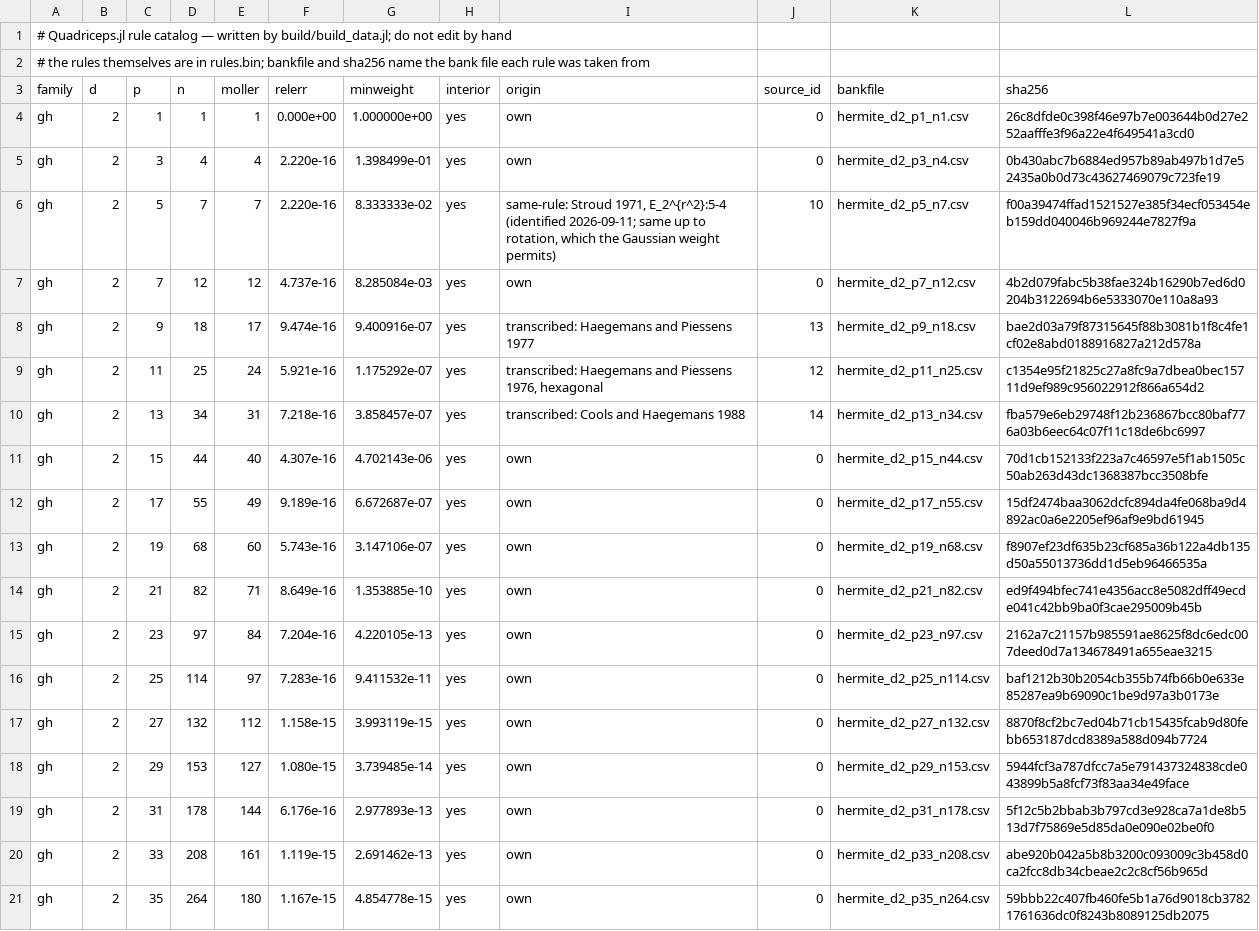
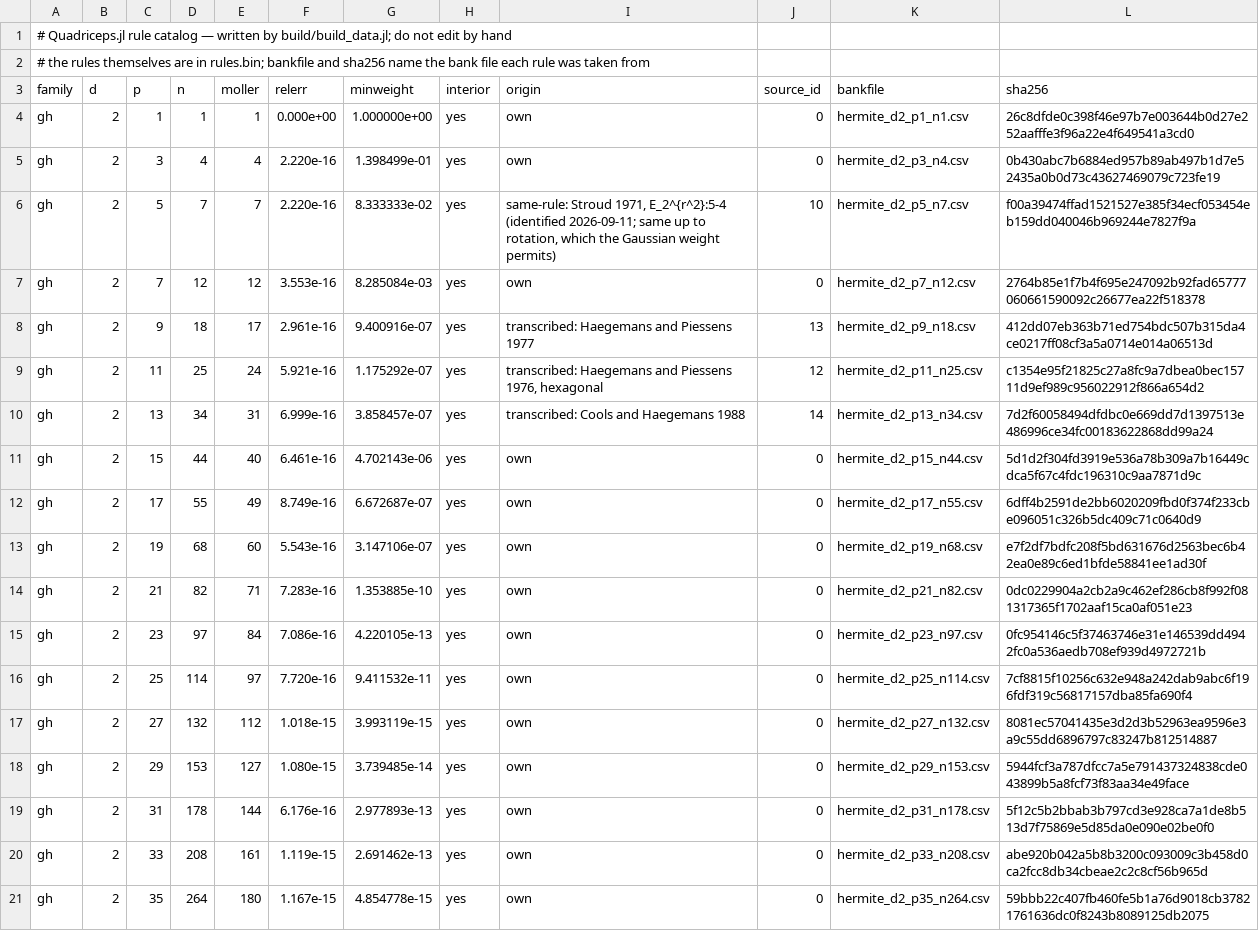
Before and after one commit to NittanyLion/Quadriceps.jl, a TSV file: data/index.tsv, drawn as a sheet; only a part is shown; the diff covers the shown part only.

```diff
--- a/data/index.tsv
+++ b/data/index.tsv
@@ -6,13 +6,13 @@ gh	2	3	4	4	2.220e-16	1.398499e-01	yes	own	0	hermite_d2_p3_n4.csv	0b430abc7b6884e
 gh	2	5	7	7	2.220e-16	8.333333e-02	yes	same-rule: Stroud 1971, E_2^{r^2}:5-4 (identified 2026-09-11; same up to rotation, which the Gaussian weight permits)	10	hermite_d2_p5_n7.csv	f00a39474ffad1521527e385f34ecf053454eb159dd040046b969244e7827f9a
-gh	2	7	12	12	4.737e-16	8.285084e-03	yes	own	0	hermite_d2_p7_n12.csv	4b2d079fabc5b38fae324b16290b7ed6d0204b3122694b6e5333070e110a8a93
-gh	2	9	18	17	9.474e-16	9.400916e-07	yes	transcribed: Haegemans and Piessens 1977	13	hermite_d2_p9_n18.csv	bae2d03a79f87315645f88b3081b1f8c4fe1cf02e8abd0188916827a212d578a
+gh	2	7	12	12	3.553e-16	8.285084e-03	yes	own	0	hermite_d2_p7_n12.csv	2764b85e1f7b4f695e247092b92fad65777060661590092c26677ea22f518378
+gh	2	9	18	17	2.961e-16	9.400916e-07	yes	transcribed: Haegemans and Piessens 1977	13	hermite_d2_p9_n18.csv	412dd07eb363b71ed754bdc507b315da4ce0217ff08cf3a5a0714e014a06513d
 gh	2	11	25	24	5.921e-16	1.175292e-07	yes	transcribed: Haegemans and Piessens 1976, hexagonal	12	hermite_d2_p11_n25.csv	c1354e95f21825c27a8fc9a7dbea0bec15711d9ef989c956022912f866a654d2
-gh	2	13	34	31	7.218e-16	3.858457e-07	yes	transcribed: Cools and Haegemans 1988	14	hermite_d2_p13_n34.csv	fba579e6eb29748f12b236867bcc80baf776a03b6eec64c07f11c18de6bc6997
-gh	2	15	44	40	4.307e-16	4.702143e-06	yes	own	0	hermite_d2_p15_n44.csv	70d1cb152133f223a7c46597e5f1ab1505c50ab263d43dc1368387bcc3508bfe
-gh	2	17	55	49	9.189e-16	6.672687e-07	yes	own	0	hermite_d2_p17_n55.csv	15df2474baa3062dcfc894da4fe068ba9d4892ac0a6e2205ef96af9e9bd61945
-gh	2	19	68	60	5.743e-16	3.147106e-07	yes	own	0	hermite_d2_p19_n68.csv	f8907ef23df635b23cf685a36b122a4db135d50a55013736dd1d5eb96466535a
-gh	2	21	82	71	8.649e-16	1.353885e-10	yes	own	0	hermite_d2_p21_n82.csv	ed9f494bfec741e4356acc8e5082dff49ecde041c42bb9ba0f3cae295009b45b
-gh	2	23	97	84	7.204e-16	4.220105e-13	yes	own	0	hermite_d2_p23_n97.csv	2162a7c21157b985591ae8625f8dc6edc007deed0d7a134678491a655eae3215
-gh	2	25	114	97	7.283e-16	9.411532e-11	yes	own	0	hermite_d2_p25_n114.csv	baf1212b30b2054cb355b74fb66b0e633e85287ea9b69090c1be9d97a3b0173e
-gh	2	27	132	112	1.158e-15	3.993119e-15	yes	own	0	hermite_d2_p27_n132.csv	8870f8cf2bc7ed04b71cb15435fcab9d80febb653187dcd8389a588d094b7724
+gh	2	13	34	31	6.999e-16	3.858457e-07	yes	transcribed: Cools and Haegemans 1988	14	hermite_d2_p13_n34.csv	7d2f60058494dfdbc0e669dd7d1397513e486996ce34fc00183622868dd99a24
+gh	2	15	44	40	6.461e-16	4.702143e-06	yes	own	0	hermite_d2_p15_n44.csv	5d1d2f304fd3919e536a78b309a7b16449cdca5f67c4fdc196310c9aa7871d9c
+gh	2	17	55	49	8.749e-16	6.672687e-07	yes	own	0	hermite_d2_p17_n55.csv	6dff4b2591de2bb6020209fbd0f374f233cbe096051c326b5dc409c71c0640d9
+gh	2	19	68	60	5.543e-16	3.147106e-07	yes	own	0	hermite_d2_p19_n68.csv	e7f2df7bdfc208f5bd631676d2563bec6b42ea0e89c6ed1bfde58841ee1ad30f
+gh	2	21	82	71	7.283e-16	1.353885e-10	yes	own	0	hermite_d2_p21_n82.csv	0dc0229904a2cb2a9c462ef286cb8f992f081317365f1702aaf15ca0af051e23
+gh	2	23	97	84	7.086e-16	4.220105e-13	yes	own	0	hermite_d2_p23_n97.csv	0fc954146c5f37463746e31e146539dd4942fc0a536aedb708ef939d4972721b
+gh	2	25	114	97	7.720e-16	9.411532e-11	yes	own	0	hermite_d2_p25_n114.csv	7cf8815f10256c632e948a242dab9abc6f196fdf319c56817157dba85fa690f4
+gh	2	27	132	112	1.018e-15	3.993119e-15	yes	own	0	hermite_d2_p27_n132.csv	8081ec57041435e3d2d3b52963ea9596e3a9c55dd6896797c83247b812514887
 gh	2	29	153	127	1.080e-15	3.739485e-14	yes	own	0	hermite_d2_p29_n153.csv	5944fcf3a787dfcc7a5e791437324838cde043899b5a8fcf73f83aa34e49face
```
Also changed, not shown: 111 edited cells elsewhere in this file, 2 other files.
